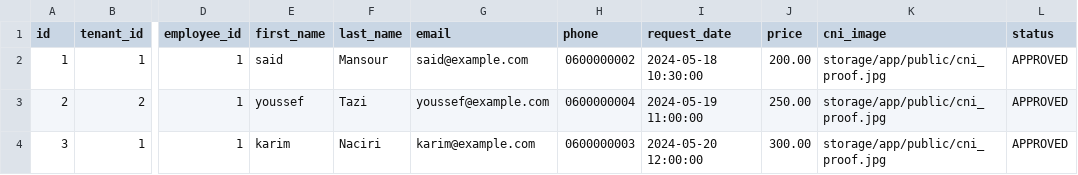
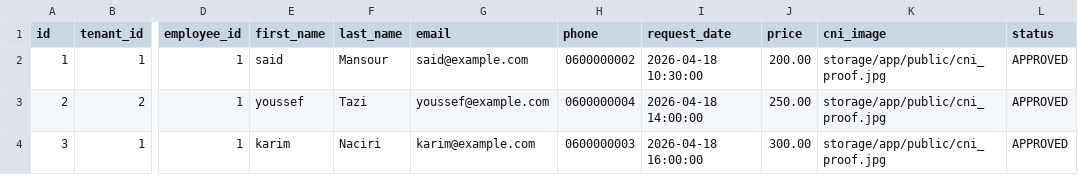
Before and after one commit to Adnane-x87/ProMatch, a CSV file: ProMatch/database/dataCSV/reservations.csv, drawn as a sheet; only a part is shown, gaps mark what is left out; the diff names each change by its address in the sheet, - before the commit and + after, or states it on an @@ line.

```diff
--- a/ProMatch/database/dataCSV/reservations.csv
+++ b/ProMatch/database/dataCSV/reservations.csv
-I2 (request_date): 2024-05-18 10:30:00
+I2 (request_date): 2026-04-18 10:30:00
-I3 (request_date): 2024-05-19 11:00:00
+I3 (request_date): 2026-04-18 14:00:00
-I4 (request_date): 2024-05-20 12:00:00
+I4 (request_date): 2026-04-18 16:00:00
```
Also changed, not shown: 21 other files.
